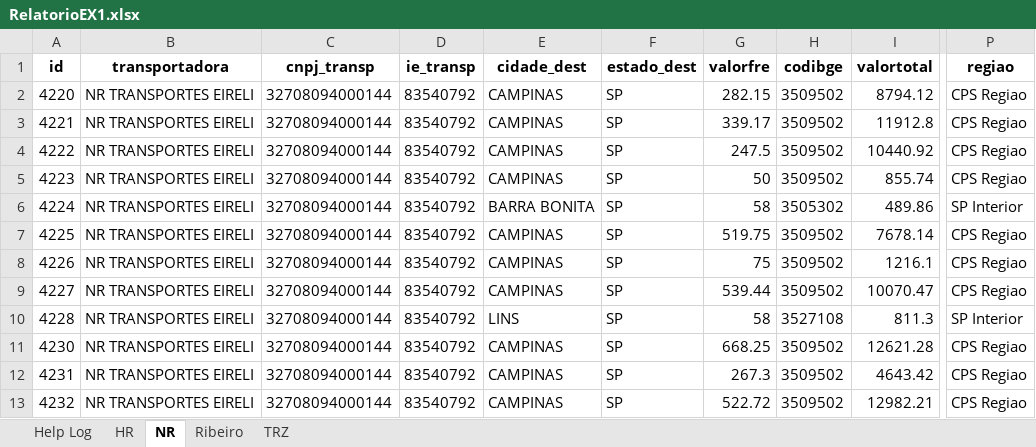
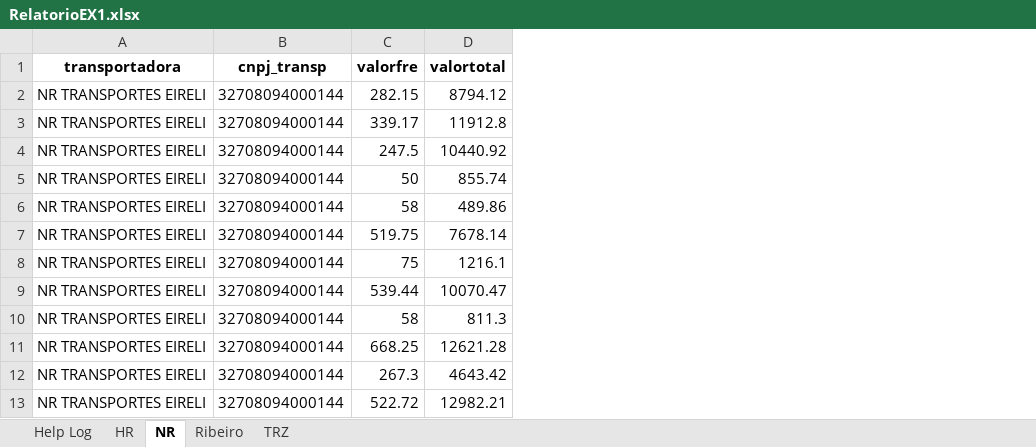
Before and after one commit to DSBG17/ConfereFrete, an Excel workbook: Extrato/RelatorioEX1.xlsx, sheet NR, drawn as a sheet; only a part is shown, gaps mark what is left out; values as stored, in another font and other column widths than the file's, no borders; the diff names each change by its address in the sheet, - before the commit and + after, or states it on an @@ line.

```diff
--- a/Extrato/RelatorioEX1.xlsx (sheet NR)
+++ b/Extrato/RelatorioEX1.xlsx (sheet NR)
-column A (id), rows 2-13: 4220 | 4221 | 4222 | 4223 | 4224 | 4225 | 4226 | 4227 | 4228 | 4230 | 4231 | 4232
-column D (ie_transp), rows 2-13: all 83540792
-column E (cidade_dest), rows 2-13: CAMPINAS | CAMPINAS | CAMPINAS | CAMPINAS | BARRA BONITA | CAMPINAS | CAMPINAS | CAMPINAS | LINS | CAMPINAS | CAMPINAS | CAMPINAS
-column F (estado_dest), rows 2-13: all SP
-column H (codibge), rows 2-13: 3509502 | 3509502 | 3509502 | 3509502 | 3505302 | 3509502 | 3509502 | 3509502 | 3527108 | 3509502 | 3509502 | 3509502
-column P (regiao), rows 2-13: CPS Regiao | CPS Regiao | CPS Regiao | CPS Regiao | SP Interior | CPS Regiao | CPS Regiao | CPS Regiao | SP Interior | CPS Regiao | CPS Regiao | CPS Regiao
```
Also changed, not shown: sheet Ribeiro, sheet HR, sheet Help Log, sheet TRZ, 1 other file.
